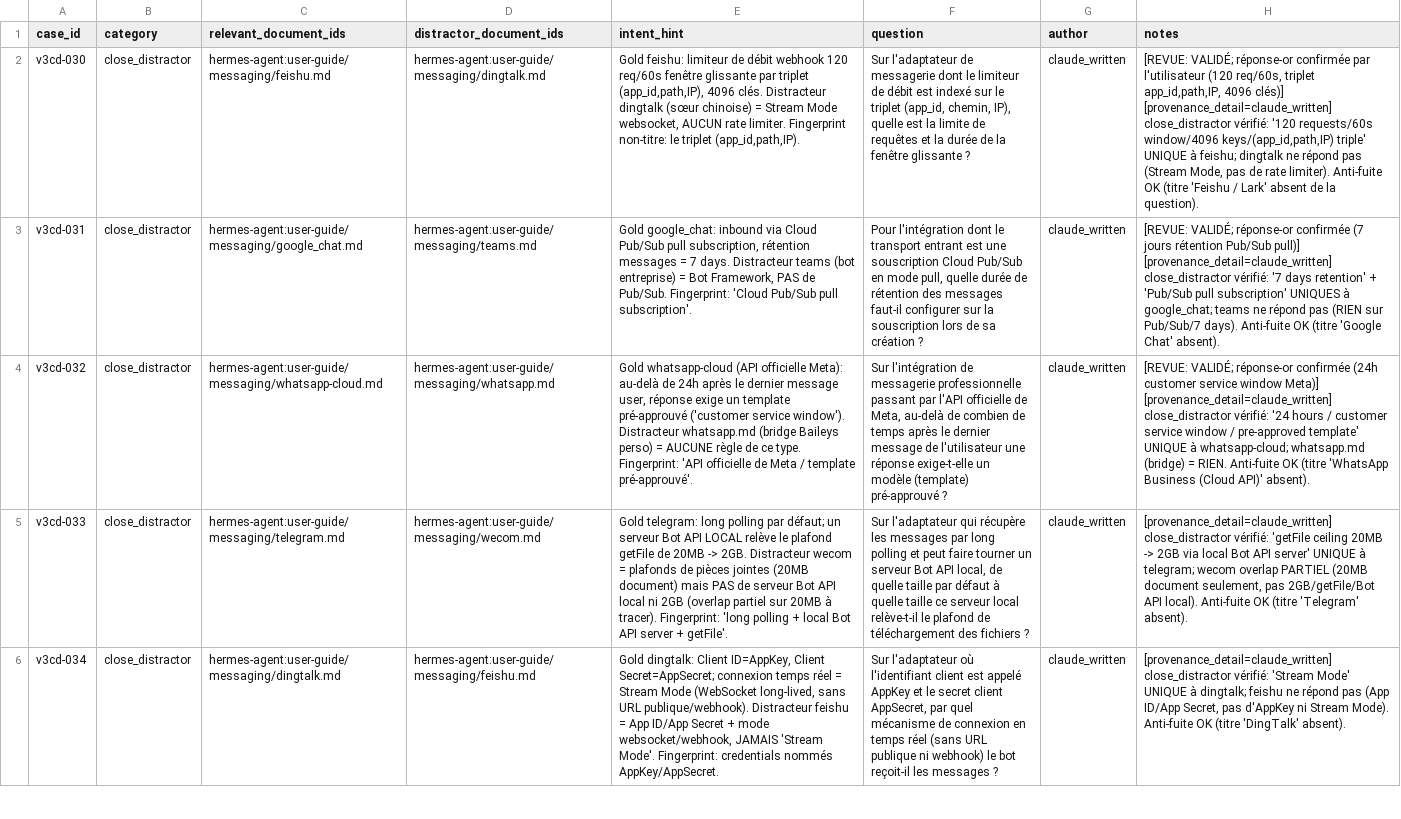
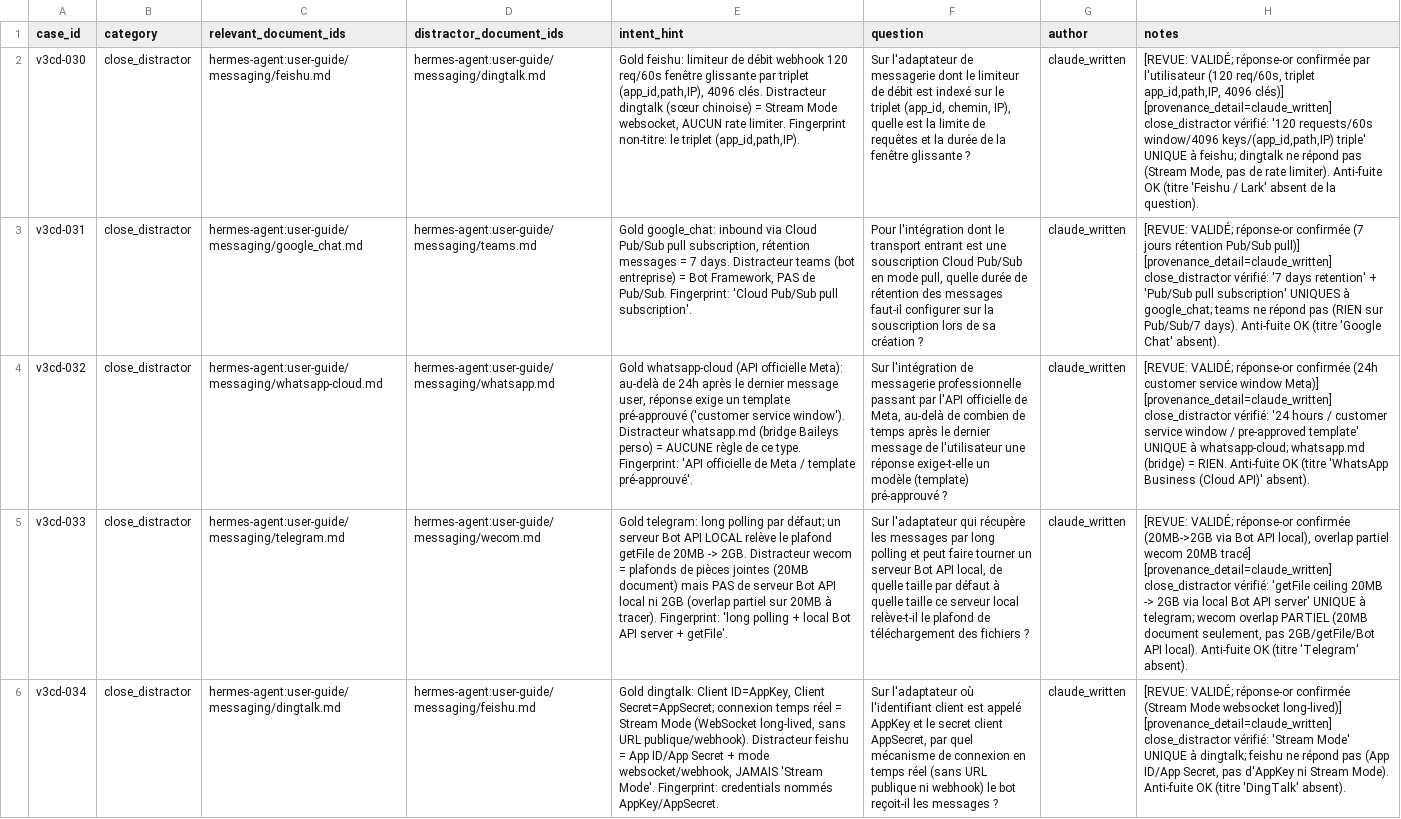
Before and after one commit to devicodeclaude-web/Rag-hermes-agent-, a CSV file: data/review/dataset-batch5-closedistractor.csv, drawn as a sheet; only a part is shown; the diff covers the shown part only; the diff names each change by its address in the sheet, - before the commit and + after, or states it on an @@ line.

Commit message:
review(batch5): lot 2 validé (3/3) — v3cd-033 telegram, 034 dingtalk, 035 heartbeat
Revue: utilisateur a confirmé la réponse-or unique de chaque cas.

```diff
--- a/data/review/dataset-batch5-closedistractor.csv
+++ b/data/review/dataset-batch5-closedistractor.csv
-H5 (notes): [provenance_detail=claude_written] close_distractor…
+H5 (notes): [REVUE: VALIDÉ; réponse-or confirmée (20MB->2GB via Bot API local), overlap partiel wecom 20MB tracé] [provenance_detail=claude_written] close_distractor…
-H6 (notes): [provenance_detail=claude_written] close_distractor…
+H6 (notes): [REVUE: VALIDÉ; réponse-or confirmée (Stream Mode websocket long-lived)] [provenance_detail=claude_written] close_distractor…
```
Also changed, not shown: 1 edited cell elsewhere in this file.
